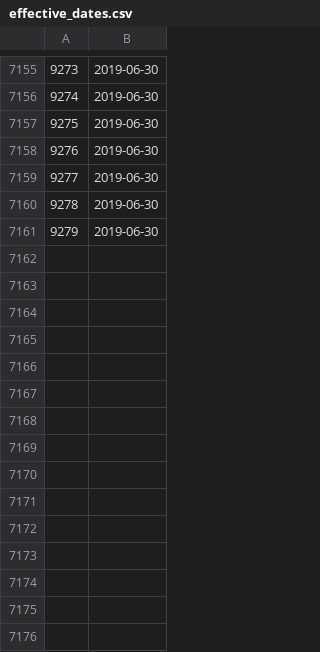
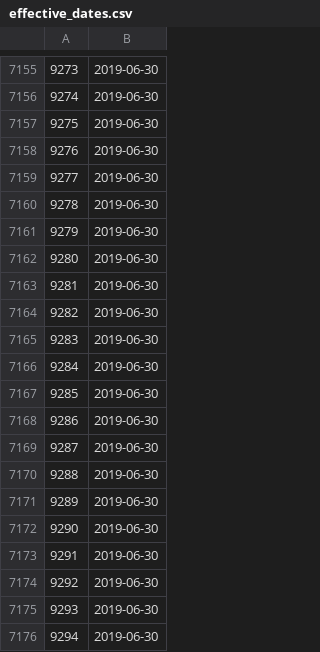
Before and after one commit to DataQualityCommittee/dqc_us_rules, a CSV file: dqc_us_rules/resources/Effective_Dates/effective_dates.csv, drawn as a sheet; only a part is shown, gaps mark what is left out; the diff names each change by its address in the sheet, - before the commit and + after, or states it on an @@ line.

Commit message:
Updated Effective dates for new rules added.

```diff
--- a/dqc_us_rules/resources/Effective_Dates/effective_dates.csv
+++ b/dqc_us_rules/resources/Effective_Dates/effective_dates.csv
+row 7162: 9280 | 2019-06-30
+row 7163: 9281 | 2019-06-30
+row 7164: 9282 | 2019-06-30
+row 7165: 9283 | 2019-06-30
+row 7166: 9284 | 2019-06-30
+row 7167: 9285 | 2019-06-30
+row 7168: 9286 | 2019-06-30
+row 7169: 9287 | 2019-06-30
+row 7170: 9288 | 2019-06-30
+row 7171: 9289 | 2019-06-30
+row 7172: 9290 | 2019-06-30
+row 7173: 9291 | 2019-06-30
+row 7174: 9292 | 2019-06-30
+row 7175: 9293 | 2019-06-30
+row 7176: 9294 | 2019-06-30
```
